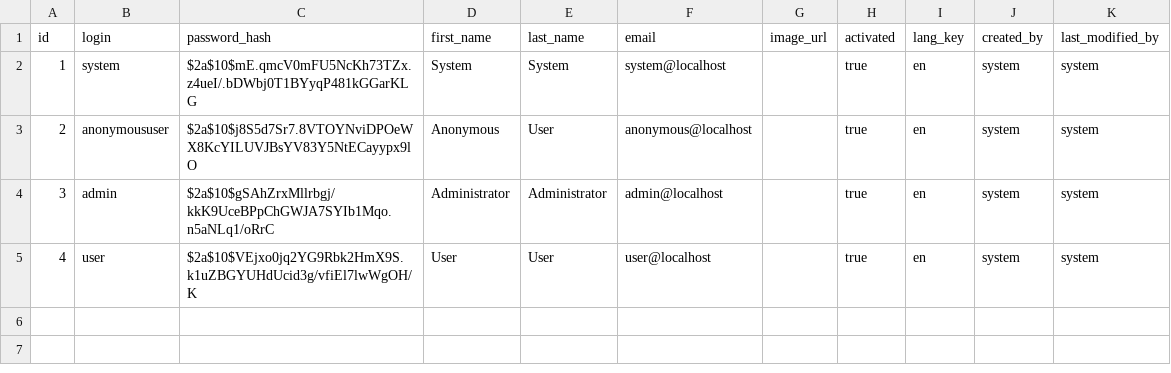
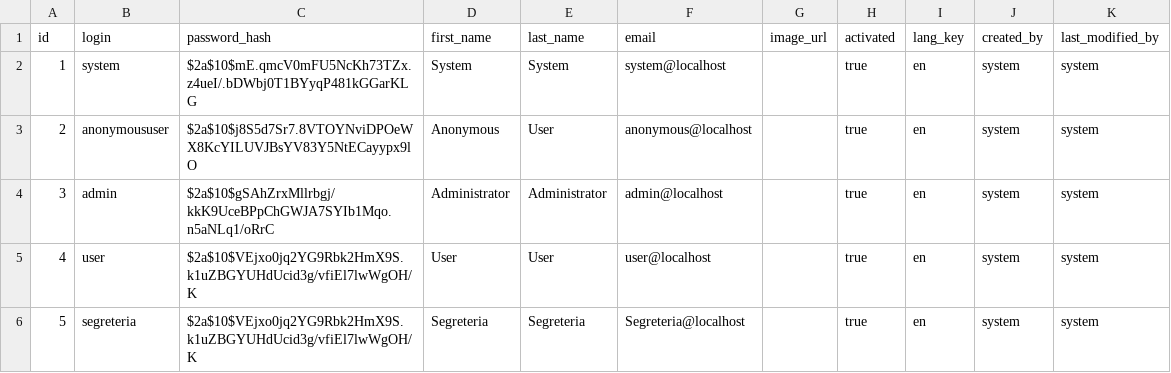
Before and after one commit to valeriosofi/university-app, a CSV file: jhipster-app/src/main/resources/config/liquibase/users.csv, drawn as a sheet.

```diff
--- a/jhipster-app/src/main/resources/config/liquibase/users.csv
+++ b/jhipster-app/src/main/resources/config/liquibase/users.csv
@@ -5 +5,2 @@ id;login;password_hash;first_name;last_name;email;image_url;activated;lang_key;c
 4;user;$2a$10$VEjxo0jq2YG9Rbk2HmX9S.k1uZBGYUHdUcid3g/vfiEl7lwWgOH/K;User;User;user@localhost;;true;en;system;system
+5;segreteria;$2a$10$VEjxo0jq2YG9Rbk2HmX9S.k1uZBGYUHdUcid3g/vfiEl7lwWgOH/K;Segreteria;Segreteria;Segreteria@localhost;;true;en;system;system
```
Also changed, not shown: 11 other files.
